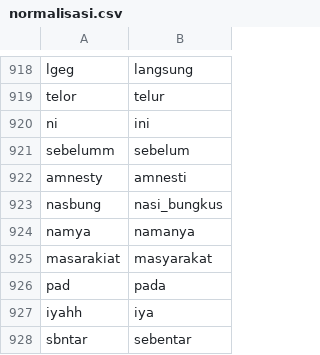
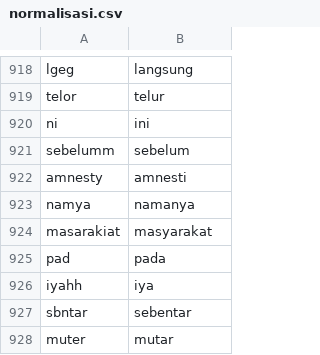
Before and after one commit to alishzaputri/skripsi, a CSV file: data/normalisasi.csv, drawn as a sheet; only a part is shown, gaps mark what is left out; the shorter side is filled out with more unchanged rows; the diff covers the shown part only.

```diff
--- a/data/normalisasi.csv
+++ b/data/normalisasi.csv
@@ -922,3 +922,2 @@ sebelumm;sebelum
 amnesty;amnesti
-nasbung;nasi_bungkus
 namya;namanya
```
Also changed, not shown: 45 added rows elsewhere in this file.
